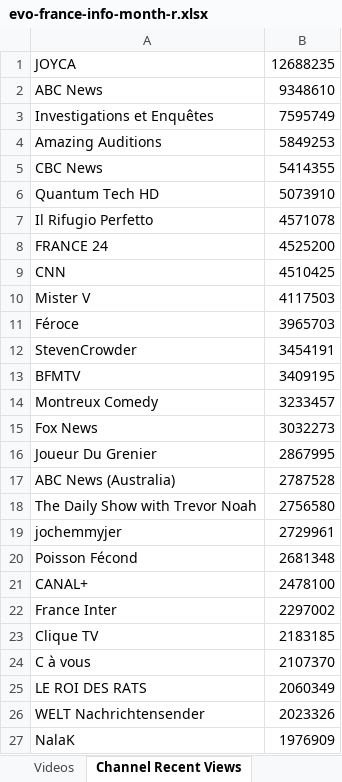
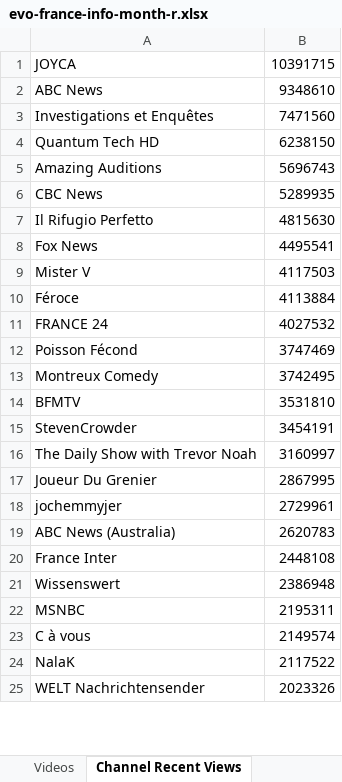
Before and after one commit to pnbt/youtube-transparency, an Excel workbook: app/assets/data/info/evo-france-info-month-r.xlsx, sheet Channel Recent Views, drawn as a sheet; only a part is shown; values as stored, in another font and other column widths than the file's, no borders; removed rows and columns are numbered as before the commit, all else as after; the diff covers the shown part only; the diff names each change by its address in the sheet, - before the commit and + after, or states it on an @@ line.

```diff
--- a/app/assets/data/info/evo-france-info-month-r.xlsx (sheet Channel Recent Views)
+++ b/app/assets/data/info/evo-france-info-month-r.xlsx (sheet Channel Recent Views)
-B1: 12688235
+B1: 10391715
-B3: 7595749
+B3: 7471560
+row 4: Quantum Tech HD | 6238150
-B5: 5849253
+B5: 5696743
-B6: 5414355
+B6: 5289935
-row 6: Quantum Tech HD | 5073910
-B7: 4571078
+B7: 4815630
-row 8: FRANCE 24 | 4525200
-row 9: CNN | 4510425
+row 8: Fox News | 4495541
-B10: 3965703
+B10: 4113884
+row 11: FRANCE 24 | 4027532
+row 12: Poisson Fécond | 3747469
+row 13: Montreux Comedy | 3742495
+row 14: BFMTV | 3531810
-row 13: BFMTV | 3409195
-row 14: Montreux Comedy | 3233457
-row 15: Fox News | 3032273
+row 16: The Daily Show with Trevor Noah | 3160997
-row 17: ABC News (Australia) | 2787528
-row 18: The Daily Show with Trevor Noah | 2756580
-row 20: Poisson Fécond | 2681348
-row 21: CANAL+ | 2478100
+row 19: ABC News (Australia) | 2620783
-B20: 2297002
+B20: 2448108
-row 23: Clique TV | 2183185
+row 21: Wissenswert | 2386948
+row 22: MSNBC | 2195311
-B23: 2107370
+B23: 2149574
-row 25: LE ROI DES RATS | 2060349
+row 24: NalaK | 2117522
-row 27: NalaK | 1976909
```
Also changed, not shown: 345 added rows, 325 removed rows, 142 moved rows and 59 edited cells elsewhere in this sheet, sheet Videos, app/assets/data/info/evo-france-info-3days-r.xlsx, app/assets/data/info/evo-france-info-3days-v.xlsx, 10 other files.
